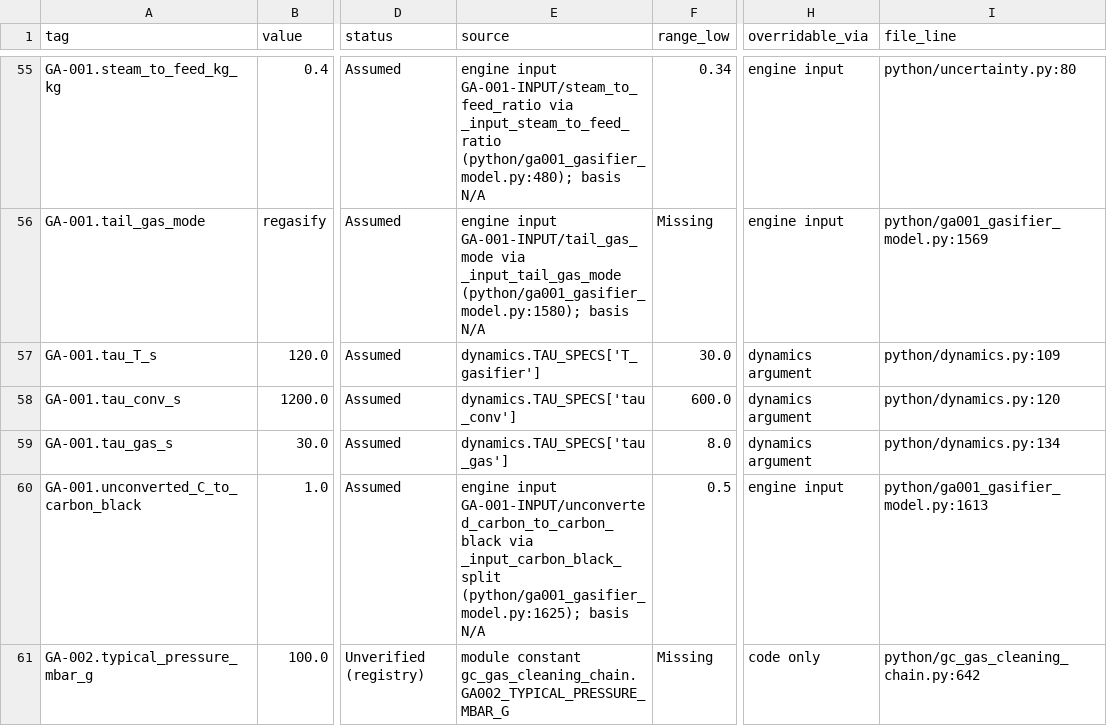
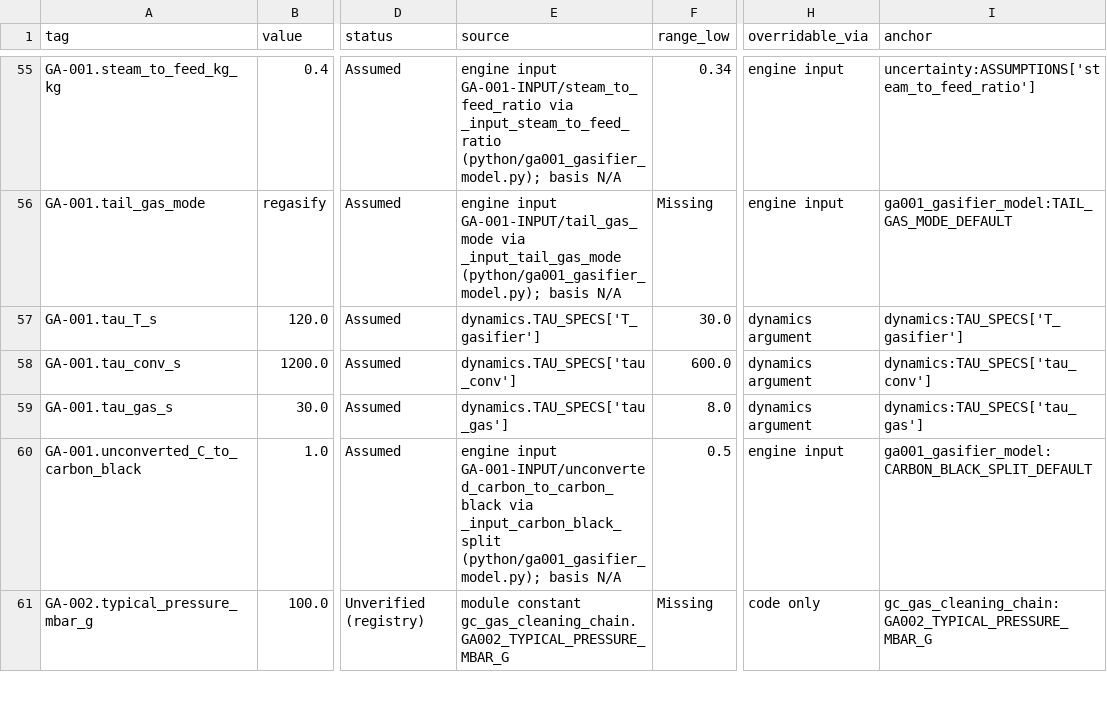
Before and after one commit to Shahab-git/hygas-ai-digital-twin, a CSV file: docs/design_basis_ledger.csv, drawn as a sheet; only a part is shown, gaps mark what is left out; the diff covers the shown part only; the diff names each change by its address in the sheet, - before the commit and + after, or states it on an @@ line.

```diff
--- a/docs/design_basis_ledger.csv
+++ b/docs/design_basis_ledger.csv
-I1: file_line
+I1: anchor
-E55 (source): …via _input_steam_to_feed_ratio (python/ga001_gasifier_model.py:480); basis N/A
+E55 (source): …via _input_steam_to_feed_ratio (python/ga001_gasifier_model.py); basis N/A
-I55 (anchor): python/uncertainty.py:80
+I55 (anchor): uncertainty:ASSUMPTIONS['steam_to_feed_ratio']
-E56 (source): …via _input_tail_gas_mode (python/ga001_gasifier_model.py:1580); basis N/A
+E56 (source): …via _input_tail_gas_mode (python/ga001_gasifier_model.py); basis N/A
-I56 (anchor): python/ga001_gasifier_model.py:1569
+I56 (anchor): ga001_gasifier_model:TAIL_GAS_MODE_DEFAULT
-I57 (anchor): python/dynamics.py:109
+I57 (anchor): dynamics:TAU_SPECS['T_gasifier']
-I58 (anchor): python/dynamics.py:120
+I58 (anchor): dynamics:TAU_SPECS['tau_conv']
-I59 (anchor): python/dynamics.py:134
+I59 (anchor): dynamics:TAU_SPECS['tau_gas']
-E60 (source): …via _input_carbon_black_split (python/ga001_gasifier_model.py:1625); basis N/A
+E60 (source): …via _input_carbon_black_split (python/ga001_gasifier_model.py); basis N/A
-I60 (anchor): python/ga001_gasifier_model.py:1613
+I60 (anchor): ga001_gasifier_model:CARBON_BLACK_SPLIT_DEFAULT
-I61 (anchor): python/gc_gas_cleaning_chain.py:642
+I61 (anchor): gc_gas_cleaning_chain:GA002_TYPICAL_PRESSURE_MBAR_G
```
Also changed, not shown: 172 edited cells elsewhere in this file, 8 other files.
